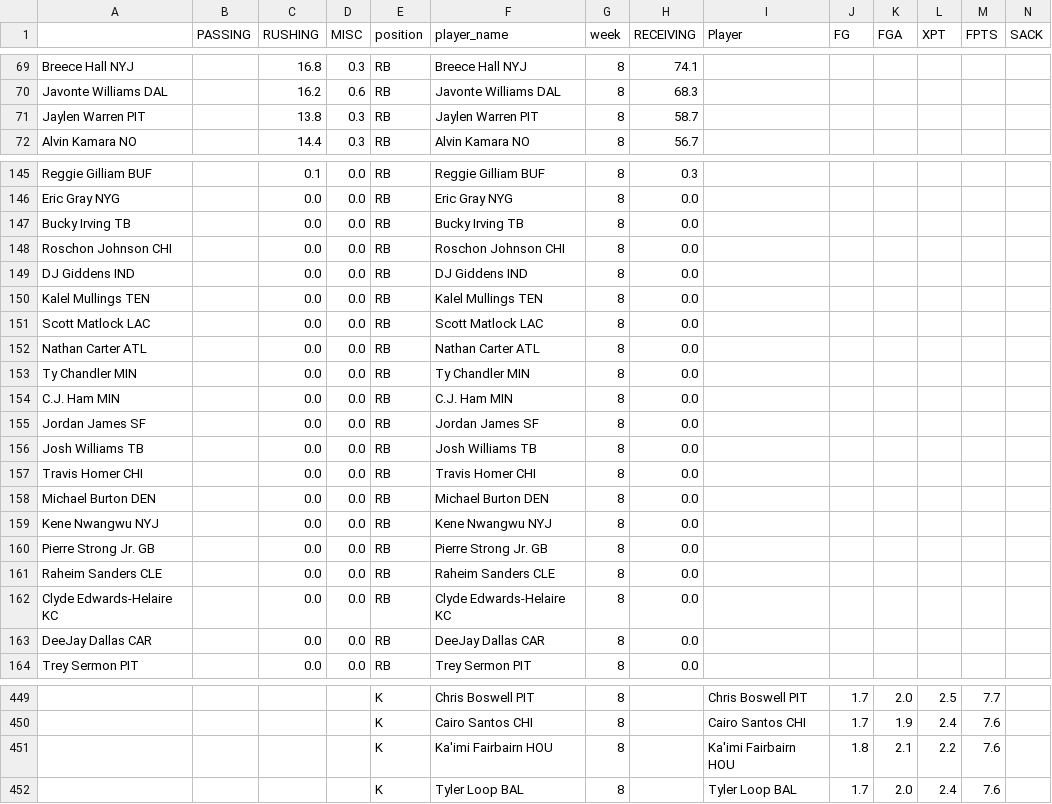
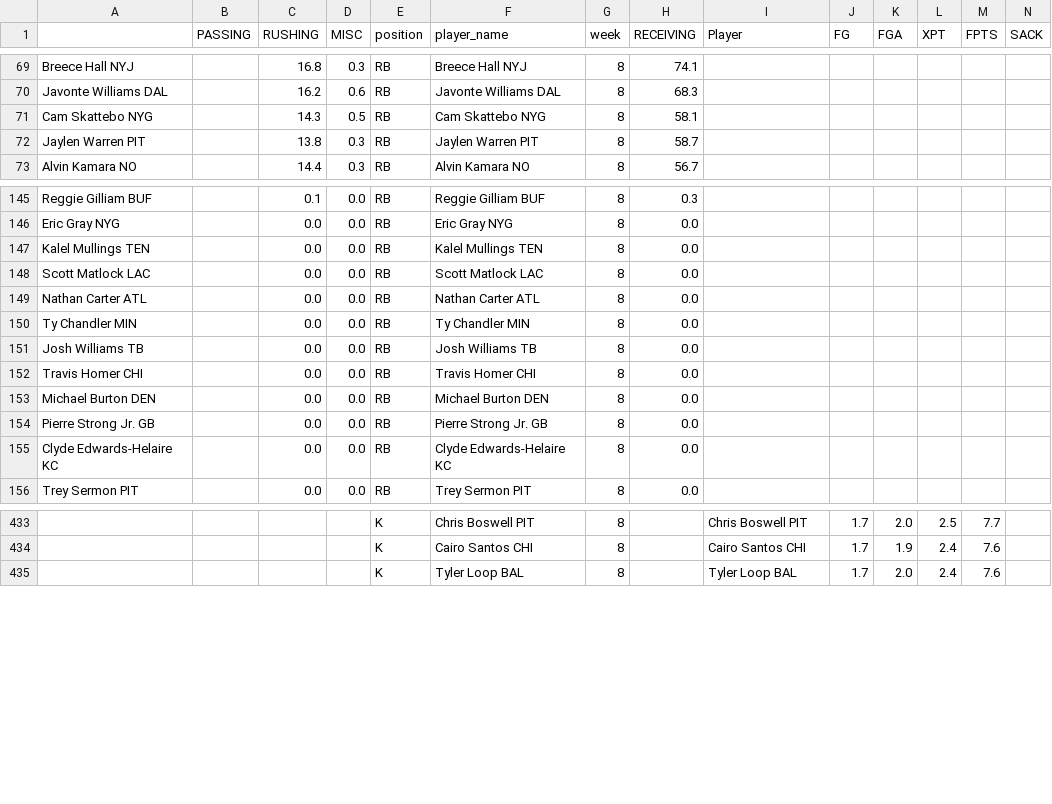
Before and after one commit to msrtliw2/fantasy-lineup-picker, a CSV file: data/projections_week_8.csv, drawn as a sheet; only a part is shown, gaps mark what is left out; removed rows and columns are numbered as before the commit, all else as after; rows hold the shown columns only; the diff covers the shown part only; the diff names each change by its address in the sheet, - before the commit and + after, or states it on an @@ line.

```diff
--- a/data/projections_week_8.csv
+++ b/data/projections_week_8.csv
+row 71: Cam Skattebo NYG |  | 14.3 | 0.5 | RB | Cam Skattebo NYG | 8 | 58.1
-row 147: Bucky Irving TB |  | 0.0 | 0.0 | RB | Bucky Irving TB | 8 | 0.0
-row 148: Roschon Johnson CHI |  | 0.0 | 0.0 | RB | Roschon Johnson CHI | 8 | 0.0
-row 149: DJ Giddens IND |  | 0.0 | 0.0 | RB | DJ Giddens IND | 8 | 0.0
-row 154: C.J. Ham MIN |  | 0.0 | 0.0 | RB | C.J. Ham MIN | 8 | 0.0
-row 155: Jordan James SF |  | 0.0 | 0.0 | RB | Jordan James SF | 8 | 0.0
-row 159: Kene Nwangwu NYJ |  | 0.0 | 0.0 | RB | Kene Nwangwu NYJ | 8 | 0.0
-row 161: Raheim Sanders CLE |  | 0.0 | 0.0 | RB | Raheim Sanders CLE | 8 | 0.0
-row 163: DeeJay Dallas CAR |  | 0.0 | 0.0 | RB | DeeJay Dallas CAR | 8 | 0.0
-row 451:  |  |  |  | K | Ka'imi Fairbairn HOU | 8 |  | Ka'imi Fairbairn HOU | 1.8 | 2.1 | 2.2 | 7.6
```
Also changed, not shown: 2 added rows and 11 removed rows elsewhere in this file, data/projections_week_3.csv, data/projections_week_4.csv, 14 other files.
